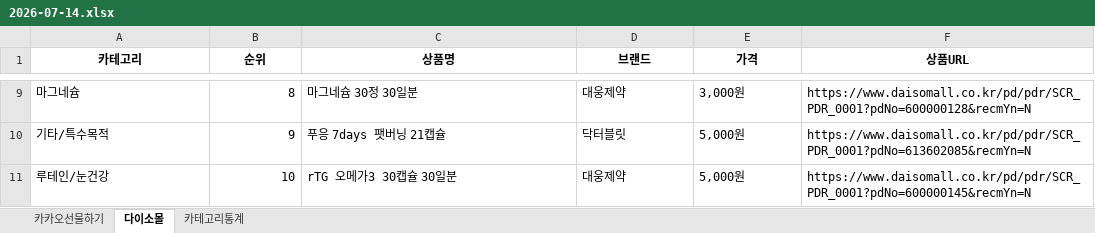
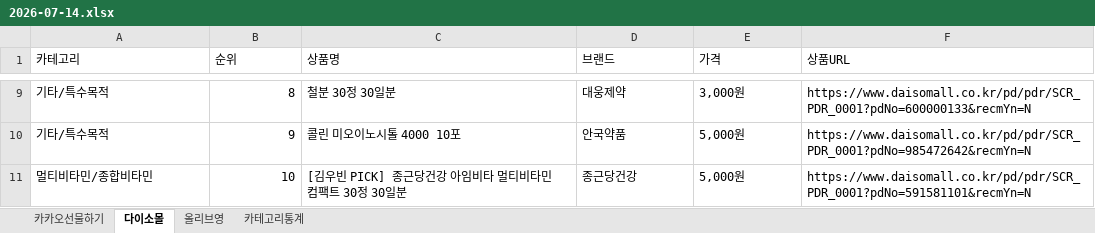
Before and after one commit to primexx98-sudo/Health-Ranking, an Excel workbook: data/daily/2026-07/2026-07-14.xlsx, sheet 다이소몰, drawn as a sheet; only a part is shown, gaps mark what is left out; values as stored, in another font and other column widths than the file's, no borders; the diff covers the shown part only; the diff names each change by its address in the sheet, - before the commit and + after, or states it on an @@ line.

Commit message:
fix: 2026-07-14 데이터에서 유실된 올리브영 시트 복구
GitHub Actions 자동 실행이 올리브영 크롤링 실패 결과를 그대로 커밋하며
로컬에서 수동 입력한 올리브영 데이터(04c78d0)를 덮어썼던 것을 복구.

```diff
--- a/data/daily/2026-07/2026-07-14.xlsx (sheet 다이소몰)
+++ b/data/daily/2026-07/2026-07-14.xlsx (sheet 다이소몰)
+sheet tab: 올리브영
@@ A1:F1 bold: on → off, alignment: center → left @@
-A9 (카테고리): 마그네슘
+A9 (카테고리): 기타/특수목적
-C9 (상품명): 마그네슘 30정 30일분
+C9 (상품명): 철분 30정 30일분
-F9 (상품URL): https://www.daisomall.co.kr/pd/pdr/SCR_PDR_0001?pdNo=600000128&recmYn=N
+F9 (상품URL): https://www.daisomall.co.kr/pd/pdr/SCR_PDR_0001?pdNo=600000133&recmYn=N
-C10 (상품명): 푸응 7days 팻버닝 21캡슐
+C10 (상품명): 콜린 미오이노시톨 4000 10포
-D10 (브랜드): 닥터블릿
+D10 (브랜드): 안국약품
-F10 (상품URL): https://www.daisomall.co.kr/pd/pdr/SCR_PDR_0001?pdNo=613602085&recmYn=N
+F10 (상품URL): https://www.daisomall.co.kr/pd/pdr/SCR_PDR_0001?pdNo=985472642&recmYn=N
-A11 (카테고리): 루테인/눈건강
+A11 (카테고리): 멀티비타민/종합비타민
-C11 (상품명): rTG 오메가3 30캡슐 30일분
+C11 (상품명): [김우빈 PICK] 종근당건강 아임비타 멀티비타민 컴팩트 30정 30일분
-D11 (브랜드): 대웅제약
+D11 (브랜드): 종근당건강
-F11 (상품URL): https://www.daisomall.co.kr/pd/pdr/SCR_PDR_0001?pdNo=600000145&recmYn=N
+F11 (상품URL): https://www.daisomall.co.kr/pd/pdr/SCR_PDR_0001?pdNo=591581101&recmYn=N
```
Also changed, not shown: 31 edited cells elsewhere in this sheet, sheet 카테고리통계, sheet 카카오선물하기.
